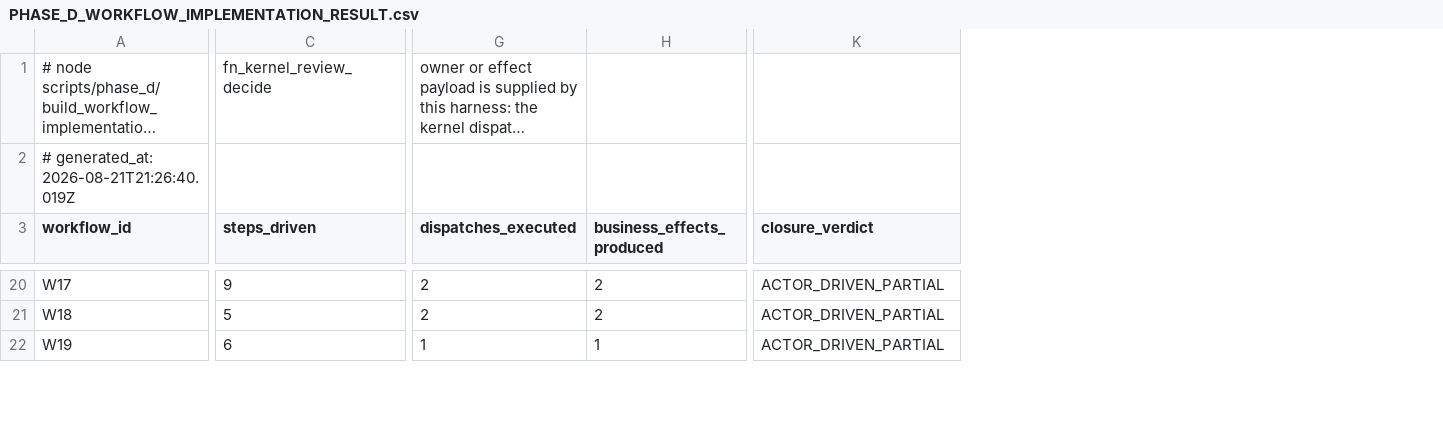
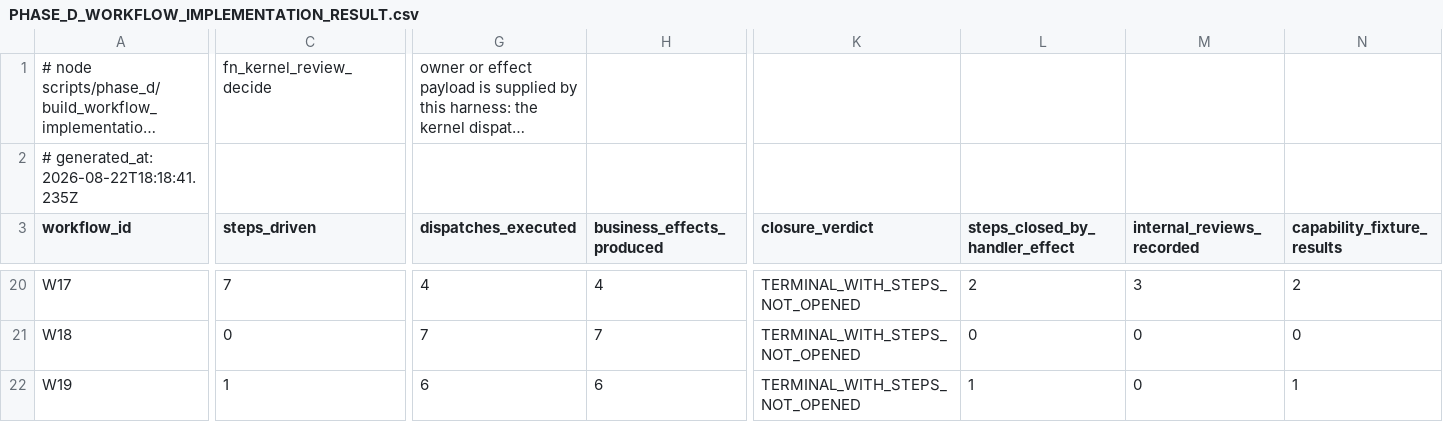
Before and after one commit to ahmadmhdnabilalzain-bot/quotesdone, a CSV file: docs/phase-d/PHASE_D_WORKFLOW_IMPLEMENTATION_RESULT.csv, drawn as a sheet; only a part is shown, gaps mark what is left out; long unchanged cells end in …; the diff covers the shown part only; the diff names each change by its address in the sheet, - before the commit and + after, or states it on an @@ line.

```diff
--- a/docs/phase-d/PHASE_D_WORKFLOW_IMPLEMENTATION_RESULT.csv
+++ b/docs/phase-d/PHASE_D_WORKFLOW_IMPLEMENTATION_RESULT.csv
+column L (steps_closed_by_handler_effect), rows 20-22: 2 | 0 | 1
+column M (internal_reviews_recorded), rows 20-22: 3 | 0 | 0
+column N (capability_fixture_results), rows 20-22: 2 | 0 | 1
-A2 (workflow_id): # generated_at: 2026-08-21T21:26:40.019Z
+A2 (workflow_id): # generated_at: 2026-08-22T18:18:41.235Z
-C20 (steps_driven): 9
+C20 (steps_driven): 7
-G20 (dispatches_executed): 2
+G20 (dispatches_executed): 4
-H20 (business_effects_produced): 2
+H20 (business_effects_produced): 4
-K20:K22 (closure_verdict): ACTOR_DRIVEN_PARTIAL
+K20:K22 (closure_verdict): TERMINAL_WITH_STEPS_NOT_OPENED
-C21 (steps_driven): 5
+C21 (steps_driven): 0
-G21 (dispatches_executed): 2
+G21 (dispatches_executed): 7
-H21 (business_effects_produced): 2
+H21 (business_effects_produced): 7
-C22 (steps_driven): 6
+C22 (steps_driven): 1
-G22 (dispatches_executed): 1
+G22 (dispatches_executed): 6
-H22 (business_effects_produced): 1
+H22 (business_effects_produced): 6
```
Also changed, not shown: 93 edited cells elsewhere in this file, 6 other files.
